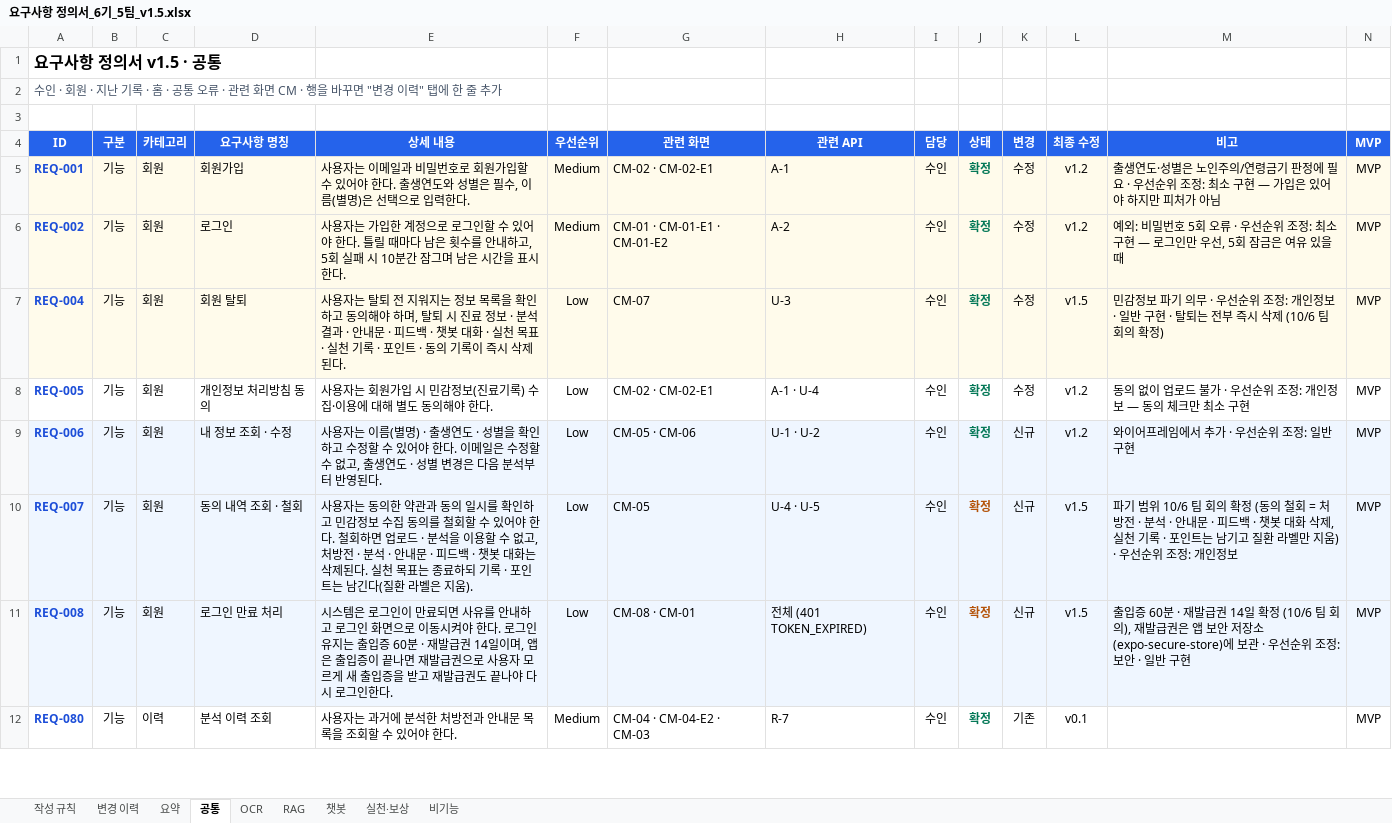
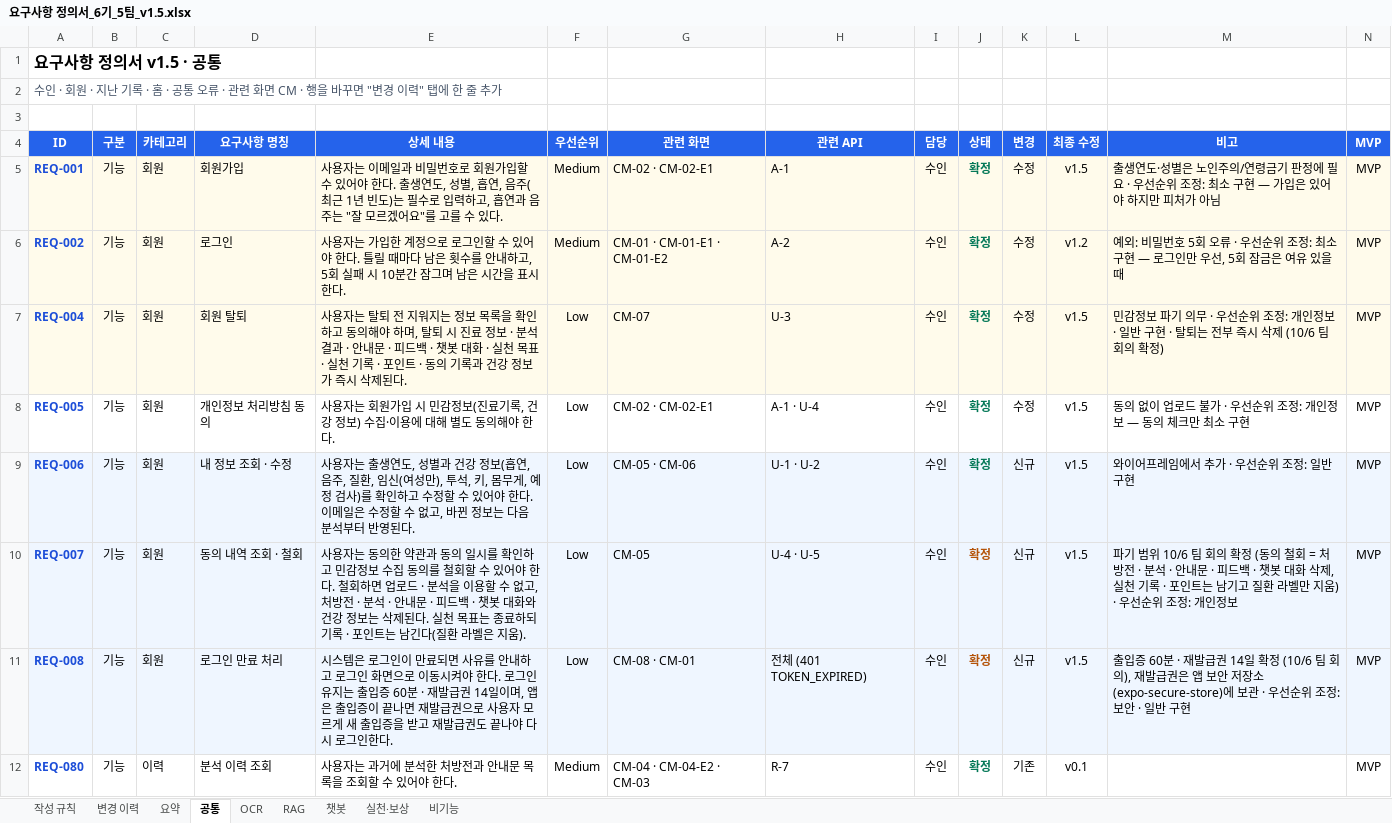
Before and after one commit to AI-HealthCare-06/AH_06_05, an Excel workbook: docs/planning/요구사항 정의서_6기_5팀_v1.5.xlsx, sheet 공통, drawn as a sheet; only a part is shown; values as stored, in another font and other column widths than the file's, no borders; the diff names each change by its address in the sheet, - before the commit and + after, or states it on an @@ line.

```diff
--- a/docs/planning/요구사항 정의서_6기_5팀_v1.5.xlsx (sheet 공통)
+++ b/docs/planning/요구사항 정의서_6기_5팀_v1.5.xlsx (sheet 공통)
-E5 (상세 내용): …출생연도와 성별은 필수, 이름(별명)은 선택으로 입력한다.
+E5 (상세 내용): …출생연도, 성별, 흡연, 음주(최근 1년 빈도)는 필수로 입력하고, 흡연과 음주는 "잘 모르겠어요"를 고를 수 있다.
-L5 (최종 수정): v1.2
+L5 (최종 수정): v1.5
-E7 (상세 내용): …의 기록이 즉시…
+E7 (상세 내용): …의 기록과 건강 정보가 즉시…
-E8 (상세 내용): …진료기록) 수집·…
+E8 (상세 내용): …진료기록, 건강 정보) 수집·…
-L8:L9 (최종 수정): v1.2
+L8:L9 (최종 수정): v1.5
-E9 (상세 내용): …용자는 이름(별명) · 출생연도 · 성별을 확인하고 수정할 수 있어야 한다. 이메일은 수정할 수 없고, 출생연도 · 성별 변경은 다음…
+E9 (상세 내용): …용자는 출생연도, 성별과 건강 정보(흡연, 음주, 질환, 임신(여성만), 투석, 키, 몸무게, 예정 검사)를 확인하고 수정할 수 있어야 한다. 이메일은 수정할 수 없고, 바뀐 정보는 다음…
-E10 (상세 내용): …봇 대화는 삭제…
+E10 (상세 내용): …봇 대화와 건강 정보는 삭제…
```
Also changed, not shown: sheet 변경 이력, sheet RAG, hidden cells, docs/planning/ERD_6기_5팀_v1.5_초안.xlsx, 2 other files.
